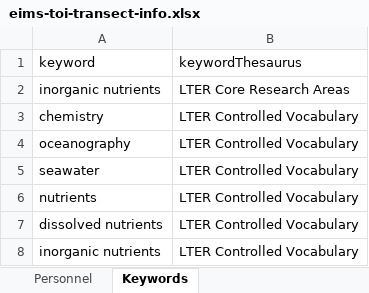
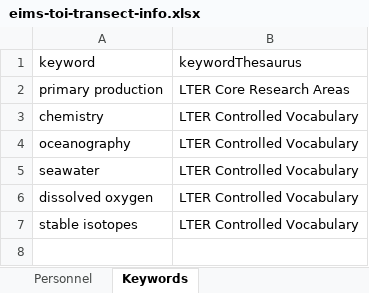
Before and after one commit to WHOIGit/nes-lter-eims-toi-ncp-gop, an Excel workbook: eims-toi-transect/eims-toi-transect-info.xlsx, sheet Keywords, drawn as a sheet; values as stored, in another font and other column widths than the file's, no borders; removed rows and columns are numbered as before the commit, all else as after; the diff names each change by its address in the sheet, - before the commit and + after, or states it on an @@ line.

```diff
--- a/eims-toi-transect/eims-toi-transect-info.xlsx (sheet Keywords)
+++ b/eims-toi-transect/eims-toi-transect-info.xlsx (sheet Keywords)
-A2 (keyword): inorganic nutrients
+A2 (keyword): primary production
-row 6: nutrients | LTER Controlled Vocabulary
-A6 (keyword): dissolved nutrients
+A6 (keyword): dissolved oxygen
-A7 (keyword): inorganic nutrients
+A7 (keyword): stable isotopes
```
Also changed, not shown: sheet Personnel, ncp-gop-transect-summer-2018/ncp-gop-transect-summer-2018-info.xlsx, 8 other files.
